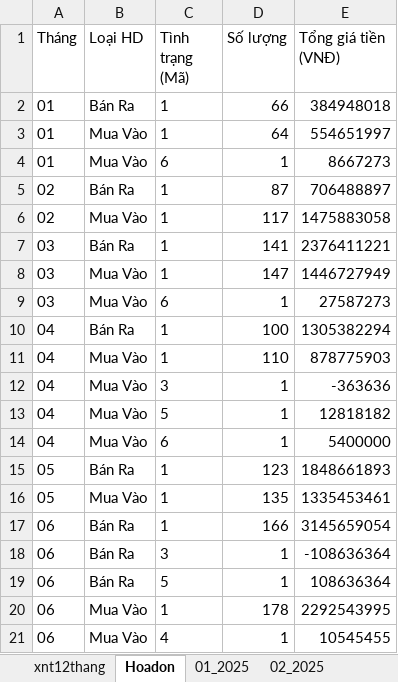
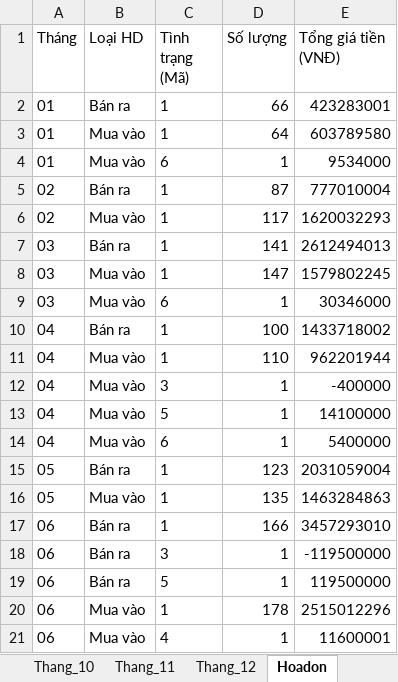
Before and after one commit to KataChannel/ragketoan, an Excel workbook: docs/huyvu/XNT_HuyVu_2025.xlsx, sheet Hoadon, drawn as a sheet; only a part is shown; values as stored, in another font and other column widths than the file's, no borders; the diff covers the shown part only; the diff names each change by its address in the sheet, - before the commit and + after, or states it on an @@ line.

```diff
--- a/docs/huyvu/XNT_HuyVu_2025.xlsx (sheet Hoadon)
+++ b/docs/huyvu/XNT_HuyVu_2025.xlsx (sheet Hoadon)
-B2 (Loại HD): Bán Ra
+B2 (Loại HD): Bán ra
-E2 (Tổng giá tiền (VNĐ)): 384948018
+E2 (Tổng giá tiền (VNĐ)): 423283001
-B3:B4 (Loại HD): Mua Vào
+B3:B4 (Loại HD): Mua vào
-E3 (Tổng giá tiền (VNĐ)): 554651997
+E3 (Tổng giá tiền (VNĐ)): 603789580
-E4 (Tổng giá tiền (VNĐ)): 8667273
+E4 (Tổng giá tiền (VNĐ)): 9534000
-B5 (Loại HD): Bán Ra
+B5 (Loại HD): Bán ra
-E5 (Tổng giá tiền (VNĐ)): 706488897
+E5 (Tổng giá tiền (VNĐ)): 777010004
-B6 (Loại HD): Mua Vào
+B6 (Loại HD): Mua vào
-E6 (Tổng giá tiền (VNĐ)): 1475883058
+E6 (Tổng giá tiền (VNĐ)): 1620032293
-B7 (Loại HD): Bán Ra
+B7 (Loại HD): Bán ra
-E7 (Tổng giá tiền (VNĐ)): 2376411221
+E7 (Tổng giá tiền (VNĐ)): 2612494013
-B8:B9 (Loại HD): Mua Vào
+B8:B9 (Loại HD): Mua vào
-E8 (Tổng giá tiền (VNĐ)): 1446727949
+E8 (Tổng giá tiền (VNĐ)): 1579802245
-E9 (Tổng giá tiền (VNĐ)): 27587273
+E9 (Tổng giá tiền (VNĐ)): 30346000
-B10 (Loại HD): Bán Ra
+B10 (Loại HD): Bán ra
-E10 (Tổng giá tiền (VNĐ)): 1305382294
+E10 (Tổng giá tiền (VNĐ)): 1433718002
-B11:B14 (Loại HD): Mua Vào
+B11:B14 (Loại HD): Mua vào
-E11 (Tổng giá tiền (VNĐ)): 878775903
+E11 (Tổng giá tiền (VNĐ)): 962201944
-E12 (Tổng giá tiền (VNĐ)): -363636
+E12 (Tổng giá tiền (VNĐ)): -400000
-E13 (Tổng giá tiền (VNĐ)): 12818182
+E13 (Tổng giá tiền (VNĐ)): 14100000
-B15 (Loại HD): Bán Ra
+B15 (Loại HD): Bán ra
-E15 (Tổng giá tiền (VNĐ)): 1848661893
+E15 (Tổng giá tiền (VNĐ)): 2031059004
-B16 (Loại HD): Mua Vào
+B16 (Loại HD): Mua vào
-E16 (Tổng giá tiền (VNĐ)): 1335453461
+E16 (Tổng giá tiền (VNĐ)): 1463284863
-B17:B19 (Loại HD): Bán Ra
+B17:B19 (Loại HD): Bán ra
-E17 (Tổng giá tiền (VNĐ)): 3145659054
+E17 (Tổng giá tiền (VNĐ)): 3457293010
-E18 (Tổng giá tiền (VNĐ)): -108636364
+E18 (Tổng giá tiền (VNĐ)): -119500000
-E19 (Tổng giá tiền (VNĐ)): 108636364
+E19 (Tổng giá tiền (VNĐ)): 119500000
-B20:B21 (Loại HD): Mua Vào
+B20:B21 (Loại HD): Mua vào
-E20 (Tổng giá tiền (VNĐ)): 2292543995
+E20 (Tổng giá tiền (VNĐ)): 2515012296
-E21 (Tổng giá tiền (VNĐ)): 10545455
+E21 (Tổng giá tiền (VNĐ)): 11600001
```
Also changed, not shown: 1 added row and 44 edited cells elsewhere in this sheet, sheet xnt12thang, sheet Thang_10, sheet Thang_06, sheet Thang_12, sheet Thang_11, sheet Thang_04, 5 more sheets, other sheet tabs, docs/huyvu/XNT_HuyVu_2023.xlsx, docs/huyvu/XNT_HuyVu_2024.xlsx, 41 other files.
